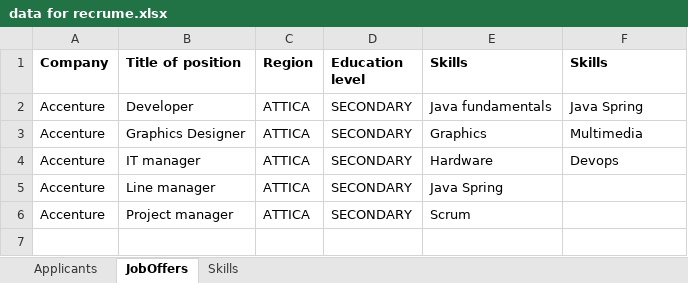
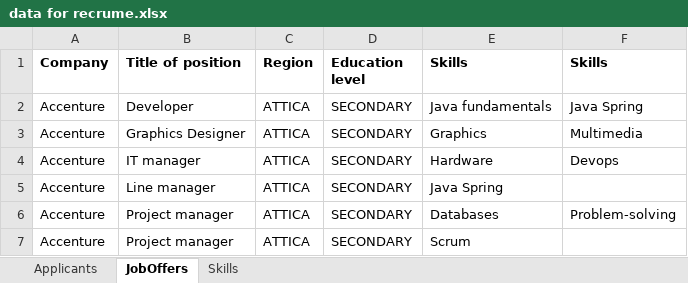
Before and after one commit to Konstantinaplk/recruMeFinal, an Excel workbook: src/main/resources/data for recrume.xlsx, sheet JobOffers, drawn as a sheet; values as stored, in another font and other column widths than the file's, no borders; the diff names each change by its address in the sheet, - before the commit and + after, or states it on an @@ line.

```diff
--- a/src/main/resources/data for recrume.xlsx (sheet JobOffers)
+++ b/src/main/resources/data for recrume.xlsx (sheet JobOffers)
+row 6: Accenture | Project manager | ATTICA | SECONDARY | Databases | Problem-solving
```
Also changed, not shown: 7 other files.
